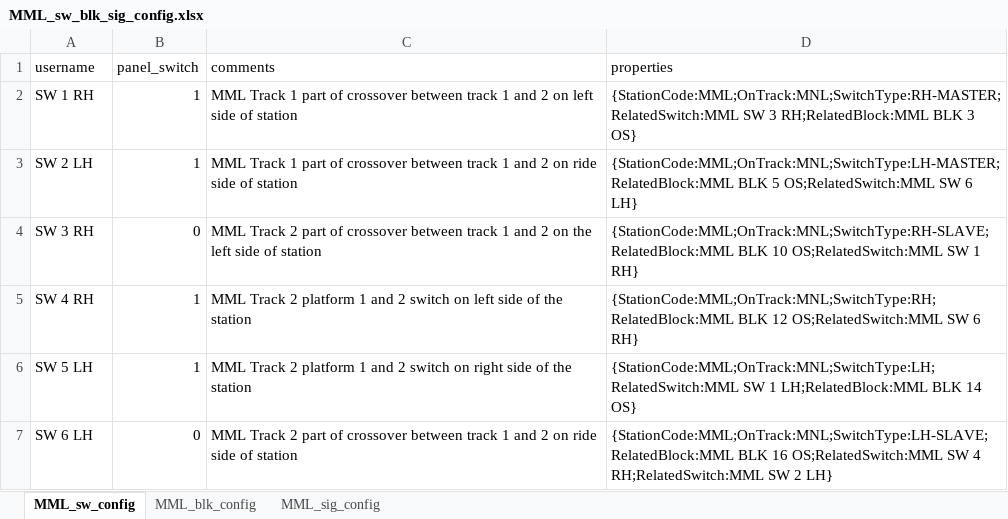
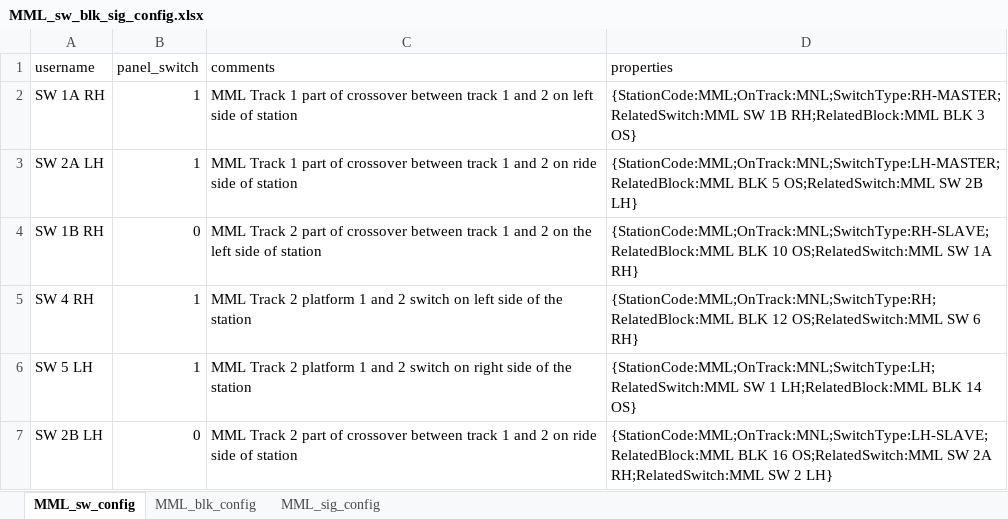
Before and after one commit to banerjia/jmri_layouts, an Excel workbook: CMRI_Scripting.jmri/planning/MML_sw_blk_sig_config.xlsx, sheet MML_sw_config, drawn as a sheet; values as stored, in another font and other column widths than the file's, no borders; the diff names each change by its address in the sheet, - before the commit and + after, or states it on an @@ line.

Commit message:
IR Aspect Config Updates and Script Updates

```diff
--- a/CMRI_Scripting.jmri/planning/MML_sw_blk_sig_config.xlsx (sheet MML_sw_config)
+++ b/CMRI_Scripting.jmri/planning/MML_sw_blk_sig_config.xlsx (sheet MML_sw_config)
-A2 (username): SW 1 RH
+A2 (username): SW 1A RH
-D2 (properties): {StationCode:MML;OnTrack:MNL;SwitchType:RH-MASTER;RelatedSwitch:MML SW 3 RH;RelatedBlock:MML BLK…
+D2 (properties): {StationCode:MML;OnTrack:MNL;SwitchType:RH-MASTER;RelatedSwitch:MML SW 1B RH;RelatedBlock:MML BLK…
-A3 (username): SW 2 LH
+A3 (username): SW 2A LH
-D3 (properties): …OS;RelatedSwitch:MML SW 6 LH}
+D3 (properties): …OS;RelatedSwitch:MML SW 2B LH}
-A4 (username): SW 3 RH
+A4 (username): SW 1B RH
-D4 (properties): …OS;RelatedSwitch:MML SW 1 RH}
+D4 (properties): …OS;RelatedSwitch:MML SW 1A RH}
-A7 (username): SW 6 LH
+A7 (username): SW 2B LH
-D7 (properties): …OS;RelatedSwitch:MML SW 4 RH;RelatedSwitch:MML SW…
+D7 (properties): …OS;RelatedSwitch:MML SW 2A RH;RelatedSwitch:MML SW…
```
Also changed, not shown: sheet MML_sig_config, sheet MML_blk_config, formulas that keep their value, 15 other files.
